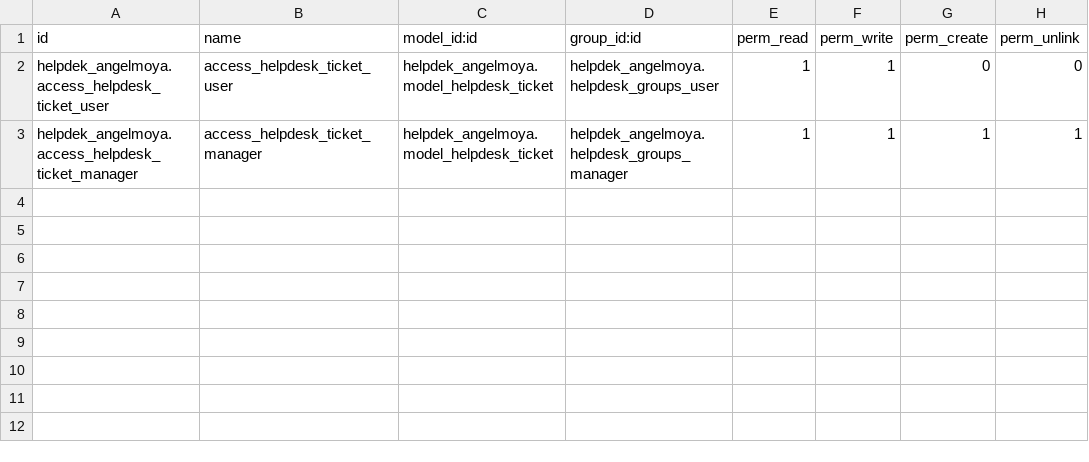
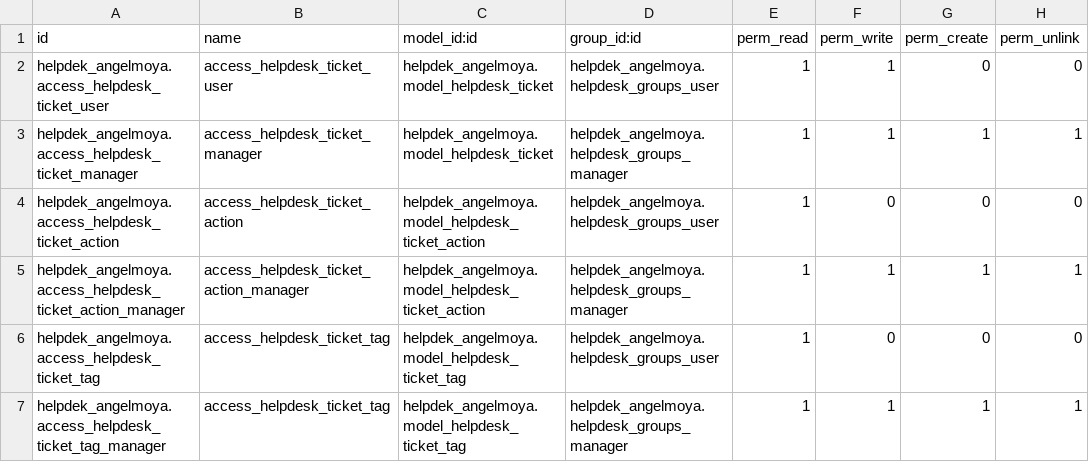
Before and after one commit to angelmoya/curso2022-01, a CSV file: helpdek_angelmoya/security/ir.model.access.csv, drawn as a sheet; the diff names each change by its address in the sheet, - before the commit and + after, or states it on an @@ line.

```diff
--- a/helpdek_angelmoya/security/ir.model.access.csv
+++ b/helpdek_angelmoya/security/ir.model.access.csv
+row 4: helpdek_angelmoya.access_helpdesk_ticket_action | access_helpdesk_ticket_action | helpdek_angelmoya.model_helpdesk_ticket_action | helpdek_angelmoya.helpdesk_groups_user | 1 | 0 | 0 | 0
+row 5: helpdek_angelmoya.access_helpdesk_ticket_action_manager | access_helpdesk_ticket_action_manager | helpdek_angelmoya.model_helpdesk_ticket_action | helpdek_angelmoya.helpdesk_groups_manager | 1 | 1 | 1 | 1
+row 6: helpdek_angelmoya.access_helpdesk_ticket_tag | access_helpdesk_ticket_tag | helpdek_angelmoya.model_helpdesk_ticket_tag | helpdek_angelmoya.helpdesk_groups_user | 1 | 0 | 0 | 0
+row 7: helpdek_angelmoya.access_helpdesk_ticket_tag_manager | access_helpdesk_ticket_tag | helpdek_angelmoya.model_helpdesk_ticket_tag | helpdek_angelmoya.helpdesk_groups_manager | 1 | 1 | 1 | 1
```
Also changed, not shown: 9 other files.
